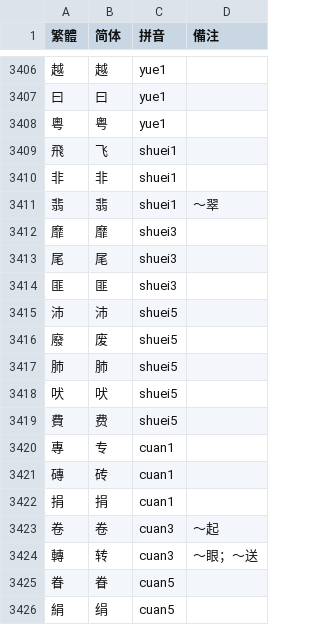
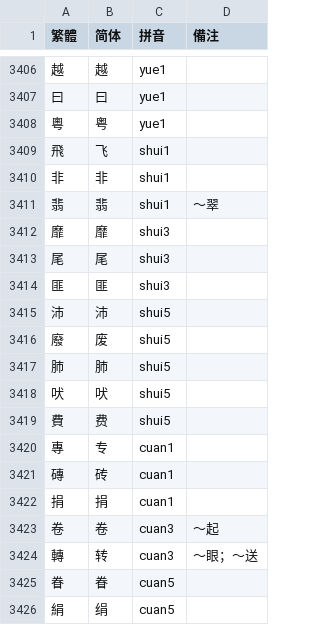
Before and after one commit to shinzoqchiuq/yongzhou-homophony-syllabary, a TSV file: 湖南省志·方言志.tsv, drawn as a sheet; only a part is shown, gaps mark what is left out.

Commit message:
fix(湖南省志·方言志): shuei -> shui

```diff
--- a/湖南省志·方言志.tsv
+++ b/湖南省志·方言志.tsv
@@ -3408,13 +3408,13 @@
 粵	粤	yue1	
-飛	飞	shuei1	
-非	非	shuei1	
-翡	翡	shuei1	〜翠
-靡	靡	shuei3	
-尾	尾	shuei3	
-匪	匪	shuei3	
-沛	沛	shuei5	
-廢	废	shuei5	
-肺	肺	shuei5	
-吠	吠	shuei5	
-費	费	shuei5	
+飛	飞	shui1	
+非	非	shui1	
+翡	翡	shui1	〜翠
+靡	靡	shui3	
+尾	尾	shui3	
+匪	匪	shui3	
+沛	沛	shui5	
+廢	废	shui5	
+肺	肺	shui5	
+吠	吠	shui5	
+費	费	shui5	
 專	专	cuan1	
```
